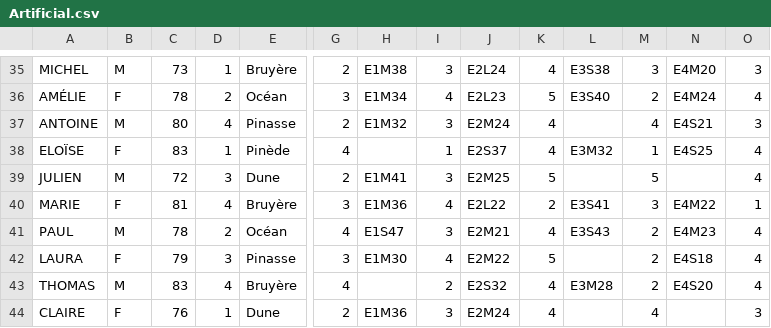
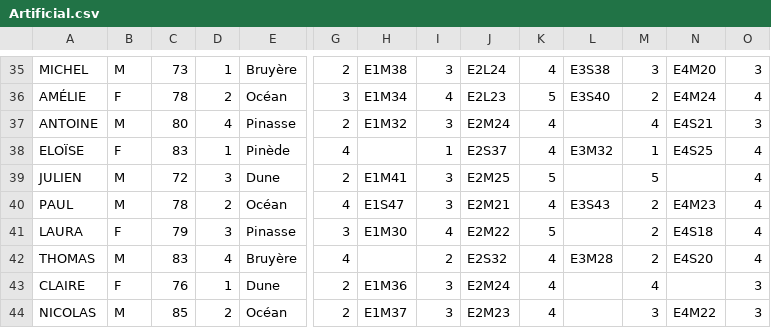
Before and after one commit to Jhonnatan7br/LinkedIn-Tech, a CSV file: Artificial.csv, drawn as a sheet; only a part is shown, gaps mark what is left out; the shorter side is filled out with more unchanged rows; rows hold the shown columns only; the diff names each change by its address in the sheet, - before the commit and + after, or states it on an @@ line.

Commit message:
Updated

```diff
--- a/Artificial.csv
+++ b/Artificial.csv
-row 40: MARIE | F | 81 | 4 | Bruyère | 3 | E1M36 | 4 | E2L22 | 2 | E3S41 | 3 | E4M22 | 1
```
